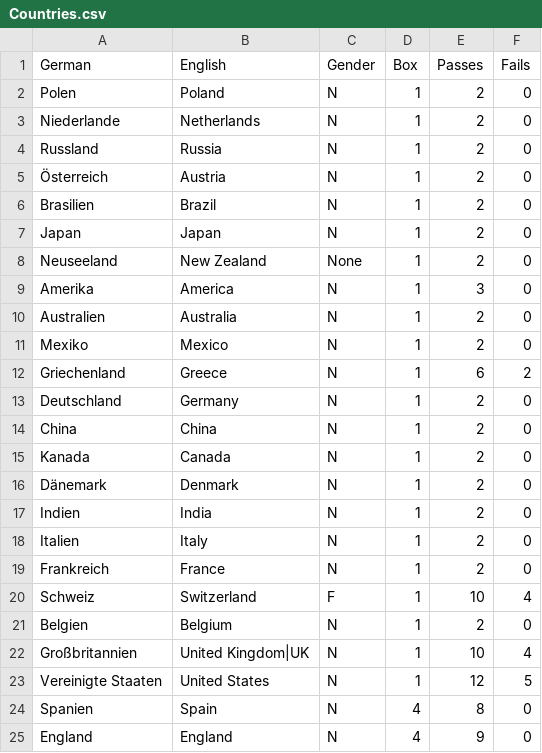
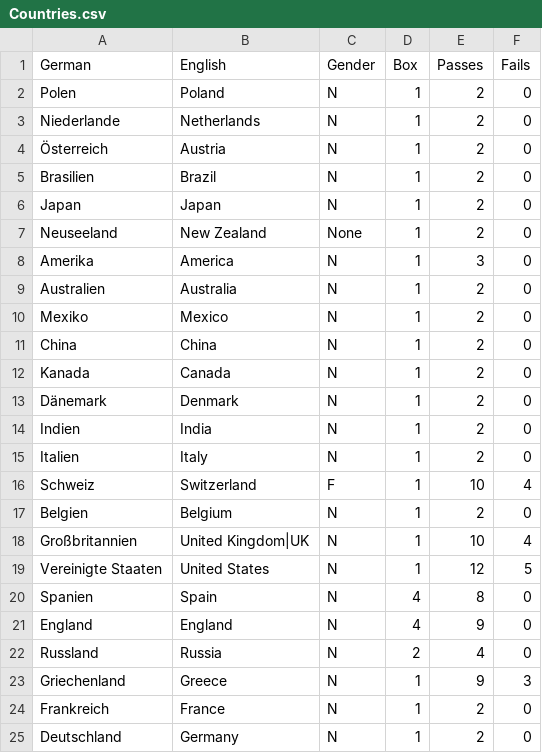
Before and after one commit to lse30/Deutsch, a CSV file: Datenbank/Wörter/Nouns/Countries.csv, drawn as a sheet.

```diff
--- a/Datenbank/Wörter/Nouns/Countries.csv
+++ b/Datenbank/Wörter/Nouns/Countries.csv
@@ -3,3 +3,2 @@ Polen,Poland,N,1,2,0
 Niederlande,Netherlands,N,1,2,0
-Russland,Russia,N,1,2,0
 Österreich,Austria,N,1,2,0
@@ -11,4 +10,2 @@ Australien,Australia,N,1,2,0
 Mexiko,Mexico,N,1,2,0
-Griechenland,Greece,N,1,6,2
-Deutschland,Germany,N,1,2,0
 China,China,N,1,2,0
@@ -18,3 +15,2 @@ Indien,India,N,1,2,0
 Italien,Italy,N,1,2,0
-Frankreich,France,N,1,2,0
 Schweiz,Switzerland,F,1,10,4
@@ -25 +21,5 @@ Spanien,Spain,N,4,8,0
 England,England,N,4,9,0
+Russland,Russia,N,2,4,0
+Griechenland,Greece,N,1,9,3
+Frankreich,France,N,1,2,0
+Deutschland,Germany,N,1,2,0
```
Also changed, not shown: Datenbank/Wörter/Nouns/Body.csv, Datenbank/Wörter/Nouns/Clothing.csv, 15 other files.
